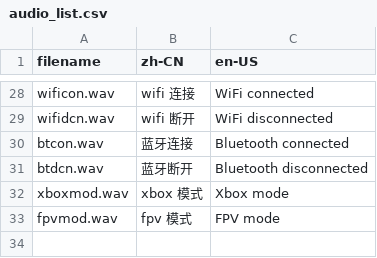
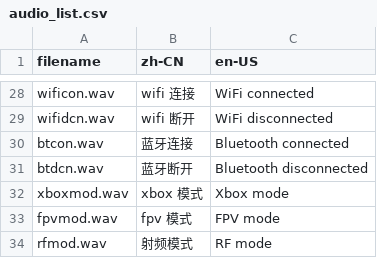
Before and after one commit to dfsvd/ESP32_Remote, a CSV file: ESP32/tools/audio_gen/audio_list.csv, drawn as a sheet; only a part is shown, gaps mark what is left out.

Commit message:
feat: 纯射频模式独立 + 摇杆右推选择 + CRSF条件初始化
- detect_boot_mode() 新增 rf_mode 输出参数
- SA长按后: 右摇杆上=BLE, 下=USB, 右=纯射频
- CRSF 改为条件初始化: 仅在纯射频/WiFi/对频模式启动
- BLE/USB 模式不再初始化 CRSF，省电
- 主循环 CRSF 链路同步放在 crsf_needed 条件下
- rc_audio: 新增 SOUND_RFMOD (射频模式) 语音枚举+数据
- 使用 edge-tts 合成 rfmod.wav 语音

```diff
--- a/ESP32/tools/audio_gen/audio_list.csv
+++ b/ESP32/tools/audio_gen/audio_list.csv
@@ -33 +33,2 @@ xboxmod.wav,xbox 模式,Xbox mode
 fpvmod.wav,fpv 模式,FPV mode
+rfmod.wav,射频模式,RF mode
```
Also changed, not shown: 4 other files.
